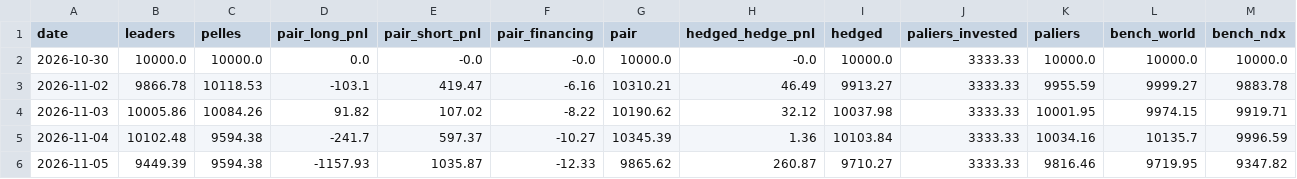
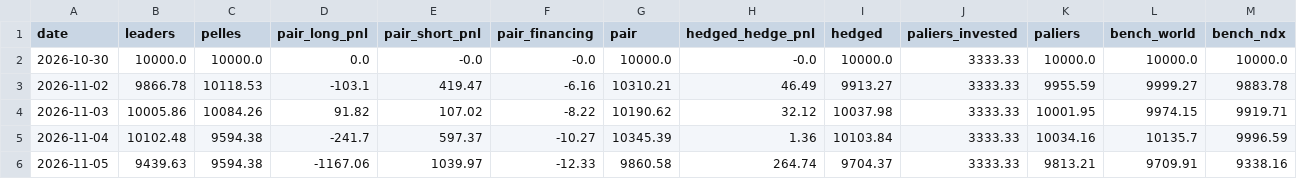
Before and after one commit to paulleriic/ai-bubble-tracker, a CSV file: data/strategies.csv, drawn as a sheet.

```diff
--- a/data/strategies.csv
+++ b/data/strategies.csv
@@ -5,2 +5,2 @@ date,leaders,pelles,pair_long_pnl,pair_short_pnl,pair_financing,pair,hedged_hedg
 2026-11-04,10102.48,9594.38,-241.7,597.37,-10.27,10345.39,1.36,10103.84,3333.33,10034.16,10135.7,9996.59
-2026-11-05,9449.39,9594.38,-1157.93,1035.87,-12.33,9865.62,260.87,9710.27,3333.33,9816.46,9719.95,9347.82
+2026-11-05,9439.63,9594.38,-1167.06,1039.97,-12.33,9860.58,264.74,9704.37,3333.33,9813.21,9709.91,9338.16
```
Also changed, not shown: data/assets_summary.csv, data/fundamentals.csv, 9 other files.
